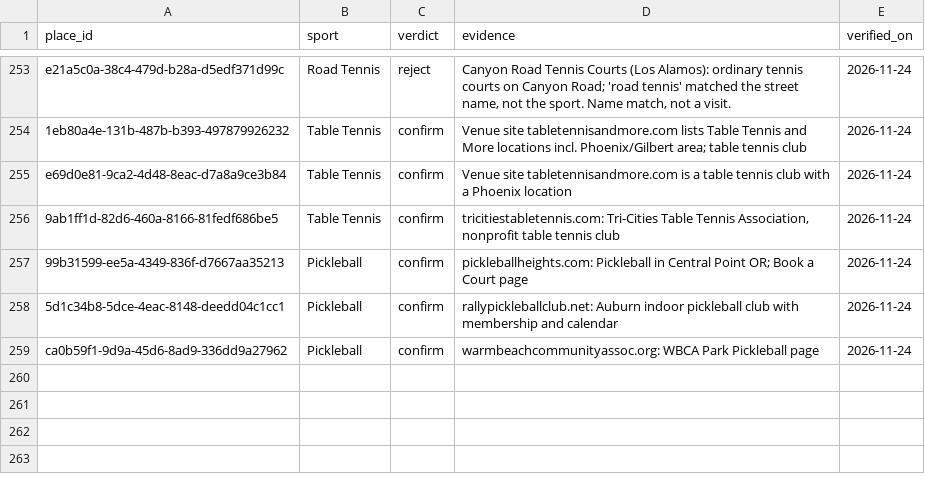
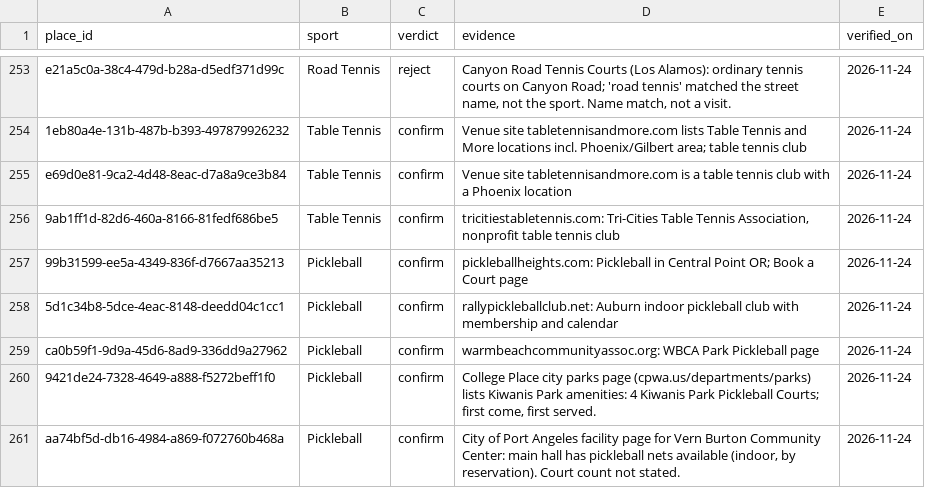
Before and after one commit to abov/courtconnect-ca, a CSV file: transform/seeds/place_sport_overrides.csv, drawn as a sheet; only a part is shown, gaps mark what is left out.

```diff
--- a/transform/seeds/place_sport_overrides.csv
+++ b/transform/seeds/place_sport_overrides.csv
@@ -259 +259,3 @@ e69d0e81-9ca2-4d48-8eac-d7a8a9ce3b84,Table Tennis,confirm,Venue site tabletennis
 ca0b59f1-9d9a-45d6-8ad9-336dd9a27962,Pickleball,confirm,warmbeachcommunityassoc.org: WBCA Park Pickleball page,2026-11-24
+9421de24-7328-4649-a888-f5272beff1f0,Pickleball,confirm,"College Place city parks page (cpwa.us/departments/parks) lists Kiwanis Park amenities: 4 Kiwanis Park Pickleball Courts; first come, first served.",2026-11-24
+aa74bf5d-db16-4984-a869-f072760b468a,Pickleball,confirm,"City of Port Angeles facility page for Vern Burton Community Center: main hall has pickleball nets available (indoor, by reservation). Court count not stated.",2026-11-24
```
Also changed, not shown: 2 other files.
